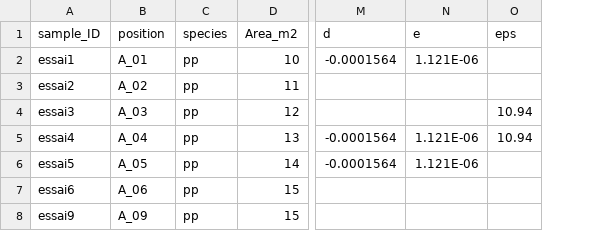
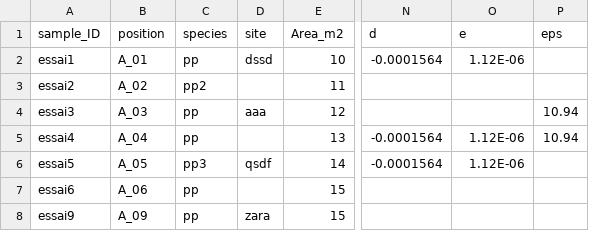
Before and after one commit to xbouteiller/gmin, a CSV file: input_files/metadata.csv, drawn as a sheet; only a part is shown, gaps mark what is left out; addresses are those after the commit; the diff names each change by its address in the sheet, - before the commit and + after, or states it on an @@ line.

```diff
--- a/input_files/metadata.csv
+++ b/input_files/metadata.csv
+column D (site), rows 2-8: dssd |  | aaa |  | qsdf |  | zara
-O2 (e): 1.121E-06
+O2 (e): 1.12E-06
-C3 (species): pp
+C3 (species): pp2
-O5:O6 (e): 1.121E-06
+O5:O6 (e): 1.12E-06
-C6 (species): pp
+C6 (species): pp3
```
Also changed, not shown: 3 other files.
